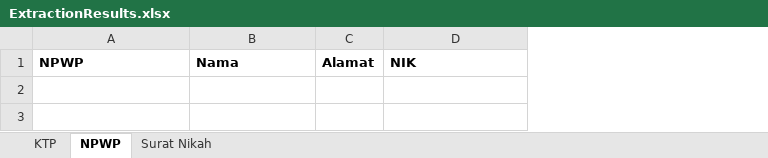
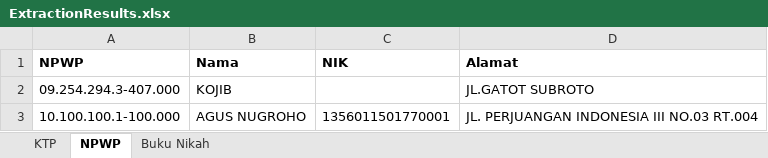
Before and after one commit to nafissaal/UiPath_EmployeePersonalDataChangesVerification, an Excel workbook: ExtractionResults.xlsx, sheet NPWP, drawn as a sheet; values as stored, in another font and other column widths than the file's, no borders; removed rows and columns are numbered as before the commit, all else as after; the diff names each change by its address in the sheet, - before the commit and + after, or states it on an @@ line.

```diff
--- a/ExtractionResults.xlsx (sheet NPWP)
+++ b/ExtractionResults.xlsx (sheet NPWP)
-sheet tab: Surat Nikah
+sheet tab: Buku Nikah
-column C (Alamat), empty
+column D (Alamat), empty
+row 2: 09.254.294.3-407.000 | KOJIB |  | JL.GATOT SUBROTO
+row 3: 10.100.100.1-100.000 | AGUS NUGROHO | 1356011501770001 | JL. PERJUANGAN INDONESIA III NO.03 RT.004
```
Also changed, not shown: sheet KTP, sheet Buku Nikah, SFRequestData.xlsx, 48 other files.
